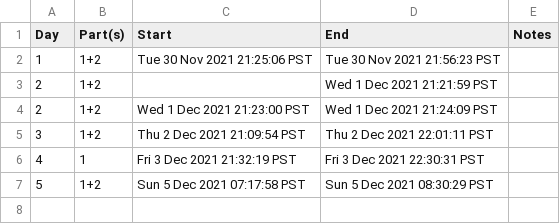
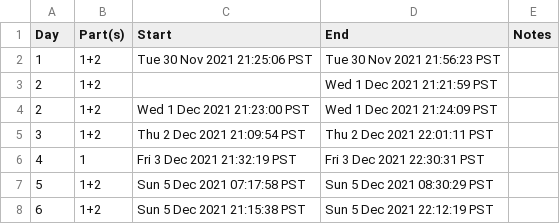
Before and after one commit to bryanluu/AdventOfCode2021, a CSV file: times.csv, drawn as a sheet; the diff names each change by its address in the sheet, - before the commit and + after, or states it on an @@ line.

Commit message:
Added solution for Day 6, Part 2 and updated times.csv

```diff
--- a/times.csv
+++ b/times.csv
+row 8: 6 | 1+2 | Sun 5 Dec 2021 21:15:38 PST | Sun 5 Dec 2021 22:12:19 PST
```
Also changed, not shown: 3 other files.
